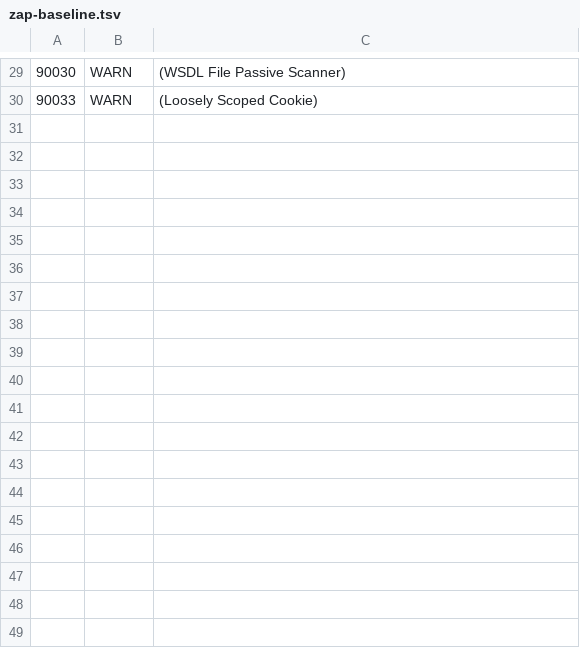
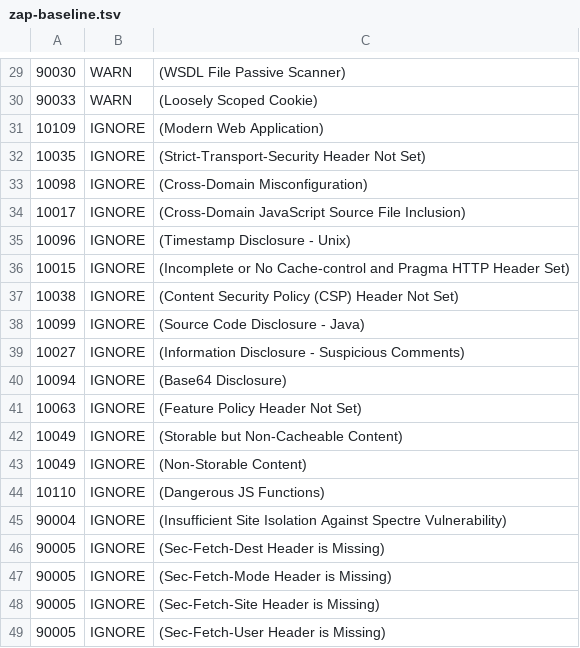
Before and after one commit to juananmora/security-zap, a TSV file: .zap/zap-baseline.tsv, drawn as a sheet; only a part is shown, gaps mark what is left out.

Commit message:
Update zap-baseline.tsv

```diff
--- a/.zap/zap-baseline.tsv
+++ b/.zap/zap-baseline.tsv
@@ -30 +30,20 @@
 90033	WARN	(Loosely Scoped Cookie)
+10109	IGNORE	(Modern Web Application)
+10035	IGNORE	(Strict-Transport-Security Header Not Set)
+10098	IGNORE	(Cross-Domain Misconfiguration)
+10017	IGNORE	(Cross-Domain JavaScript Source File Inclusion)
+10096	IGNORE	(Timestamp Disclosure - Unix)
+10015	IGNORE	(Incomplete or No Cache-control and Pragma HTTP Header Set)
+10038	IGNORE	(Content Security Policy (CSP) Header Not Set)
+10099	IGNORE	(Source Code Disclosure - Java)
+10027	IGNORE	(Information Disclosure - Suspicious Comments)
+10094	IGNORE	(Base64 Disclosure)
+10063	IGNORE	(Feature Policy Header Not Set)
+10049	IGNORE	(Storable but Non-Cacheable Content)
+10049	IGNORE	(Non-Storable Content)
+10110	IGNORE	(Dangerous JS Functions)
+90004	IGNORE	(Insufficient Site Isolation Against Spectre Vulnerability)
+90005	IGNORE	(Sec-Fetch-Dest Header is Missing)
+90005	IGNORE	(Sec-Fetch-Mode Header is Missing)
+90005	IGNORE	(Sec-Fetch-Site Header is Missing)
+90005	IGNORE	(Sec-Fetch-User Header is Missing)
```
